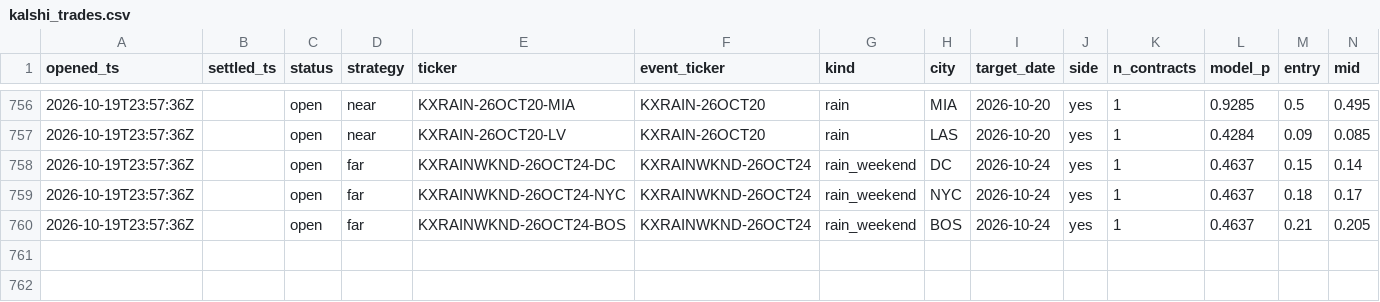
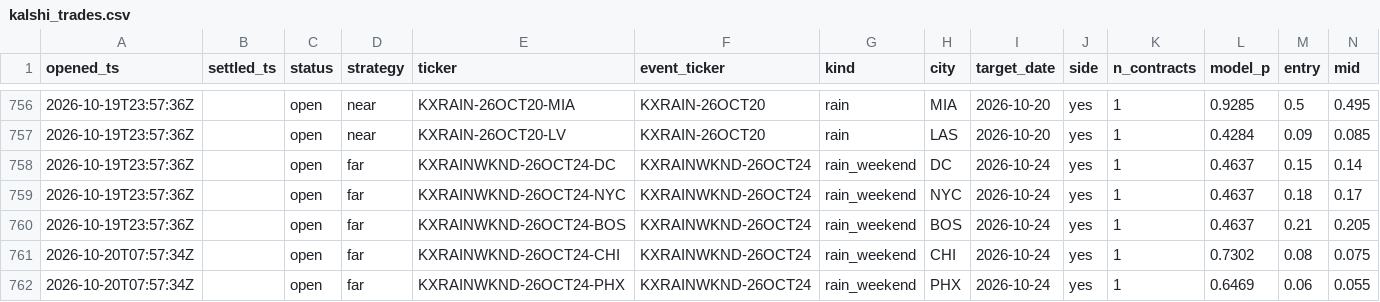
Before and after one commit to JakeA02/EduardoSaverin, a CSV file: data/paper/kalshi_trades.csv, drawn as a sheet; only a part is shown, gaps mark what is left out; rows hold the shown columns only; the diff names each change by its address in the sheet, - before the commit and + after, or states it on an @@ line.

```diff
--- a/data/paper/kalshi_trades.csv
+++ b/data/paper/kalshi_trades.csv
+row 761: 2026-10-20T07:57:34Z |  | open | far | KXRAINWKND-26OCT24-CHI | KXRAINWKND-26OCT24 | rain_weekend | CHI | 2026-10-24 | yes | 1 | 0.7302 | 0.08 | 0.075
+row 762: 2026-10-20T07:57:34Z |  | open | far | KXRAINWKND-26OCT24-PHX | KXRAINWKND-26OCT24 | rain_weekend | PHX | 2026-10-24 | yes | 1 | 0.6469 | 0.06 | 0.055
```
Also changed, not shown: 7 other files.
